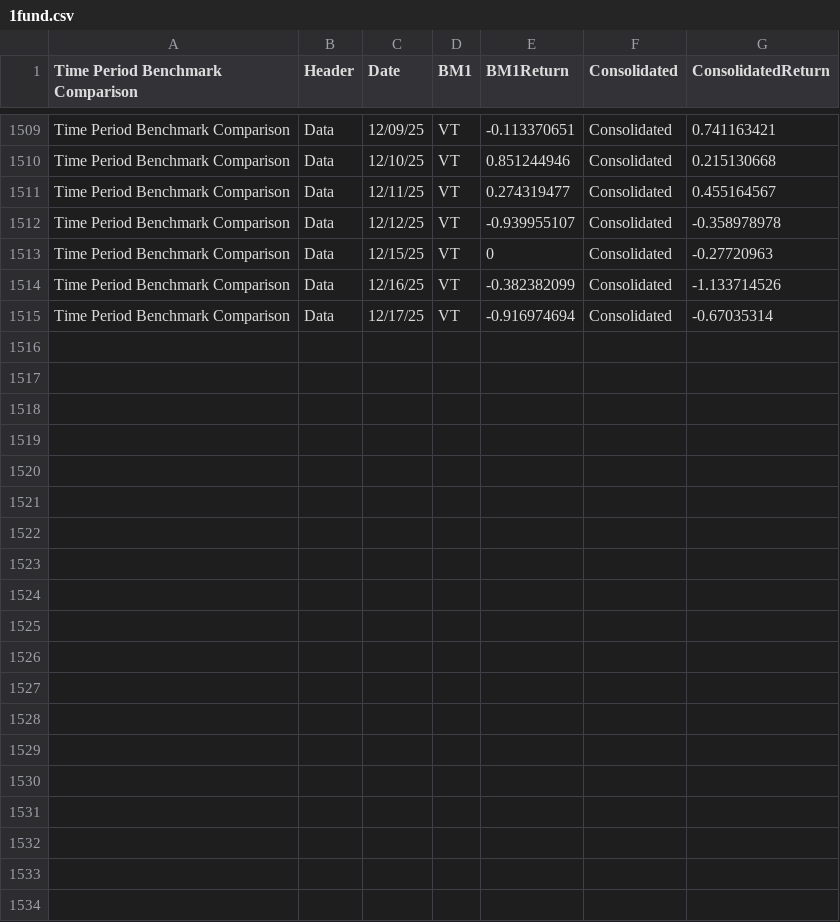
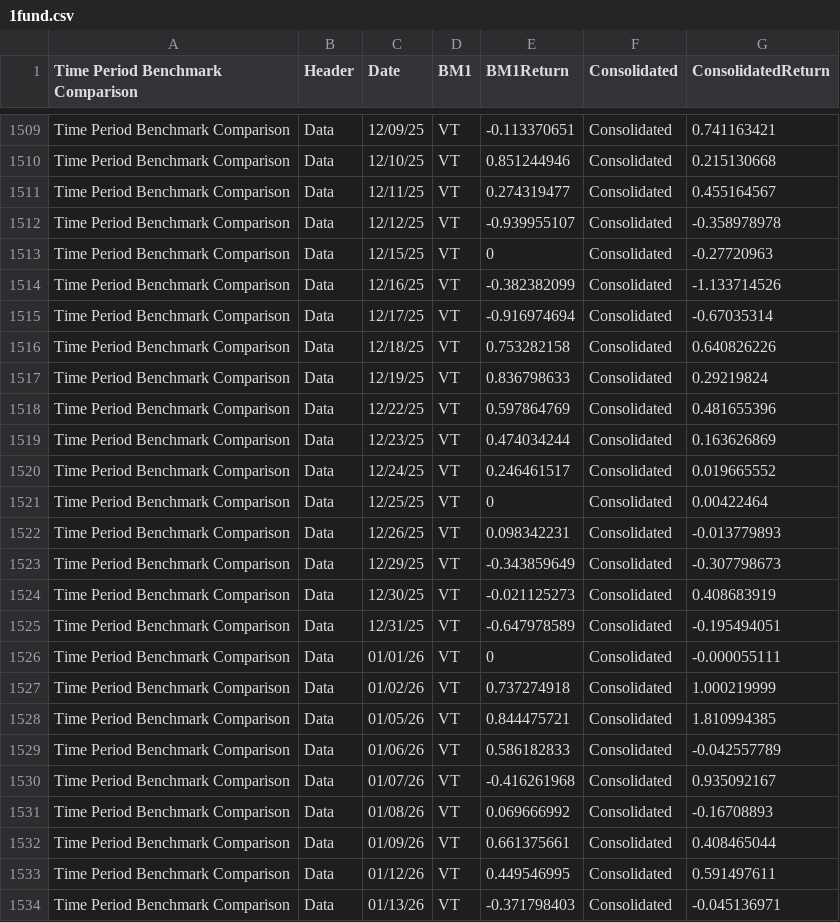
Before and after one commit to ast-robo-y/mccef-interactive-web, a CSV file: data/1fund.csv, drawn as a sheet; only a part is shown, gaps mark what is left out.

```diff
--- a/data/1fund.csv
+++ b/data/1fund.csv
@@ -1515 +1515,20 @@ Time Period Benchmark Comparison,Data,12/16/25,VT,-0.382382099,Consolidated,-1.1
 Time Period Benchmark Comparison,Data,12/17/25,VT,-0.916974694,Consolidated,-0.67035314
+Time Period Benchmark Comparison,Data,12/18/25,VT,0.753282158,Consolidated,0.640826226
+Time Period Benchmark Comparison,Data,12/19/25,VT,0.836798633,Consolidated,0.29219824
+Time Period Benchmark Comparison,Data,12/22/25,VT,0.597864769,Consolidated,0.481655396
+Time Period Benchmark Comparison,Data,12/23/25,VT,0.474034244,Consolidated,0.163626869
+Time Period Benchmark Comparison,Data,12/24/25,VT,0.246461517,Consolidated,0.019665552
+Time Period Benchmark Comparison,Data,12/25/25,VT,0,Consolidated,0.00422464
+Time Period Benchmark Comparison,Data,12/26/25,VT,0.098342231,Consolidated,-0.013779893
+Time Period Benchmark Comparison,Data,12/29/25,VT,-0.343859649,Consolidated,-0.307798673
+Time Period Benchmark Comparison,Data,12/30/25,VT,-0.021125273,Consolidated,0.408683919
+Time Period Benchmark Comparison,Data,12/31/25,VT,-0.647978589,Consolidated,-0.195494051
+Time Period Benchmark Comparison,Data,01/01/26,VT,0,Consolidated,-0.000055111
+Time Period Benchmark Comparison,Data,01/02/26,VT,0.737274918,Consolidated,1.000219999
+Time Period Benchmark Comparison,Data,01/05/26,VT,0.844475721,Consolidated,1.810994385
+Time Period Benchmark Comparison,Data,01/06/26,VT,0.586182833,Consolidated,-0.042557789
+Time Period Benchmark Comparison,Data,01/07/26,VT,-0.416261968,Consolidated,0.935092167
+Time Period Benchmark Comparison,Data,01/08/26,VT,0.069666992,Consolidated,-0.16708893
+Time Period Benchmark Comparison,Data,01/09/26,VT,0.661375661,Consolidated,0.408465044
+Time Period Benchmark Comparison,Data,01/12/26,VT,0.449546995,Consolidated,0.591497611
+Time Period Benchmark Comparison,Data,01/13/26,VT,-0.371798403,Consolidated,-0.045136971
```
Also changed, not shown: data/3funds.csv, data/Positions.csv, 3 other files.
